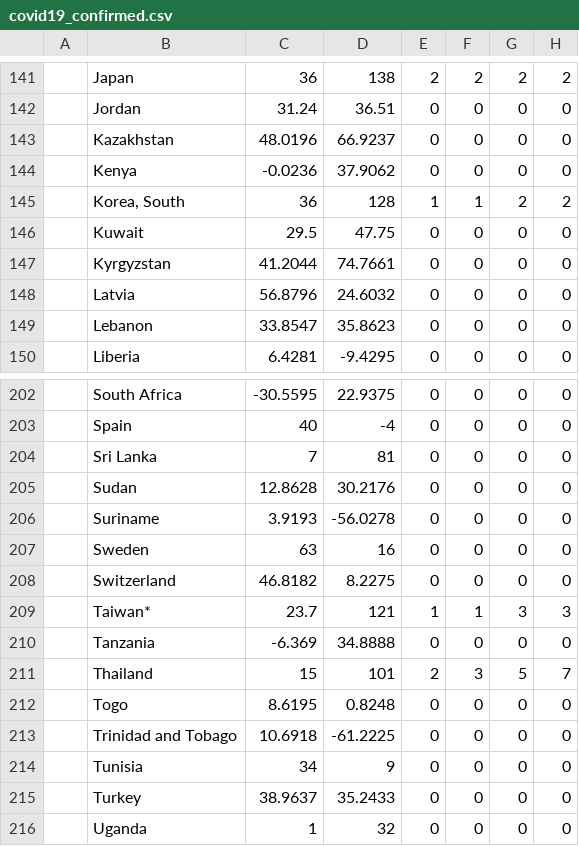
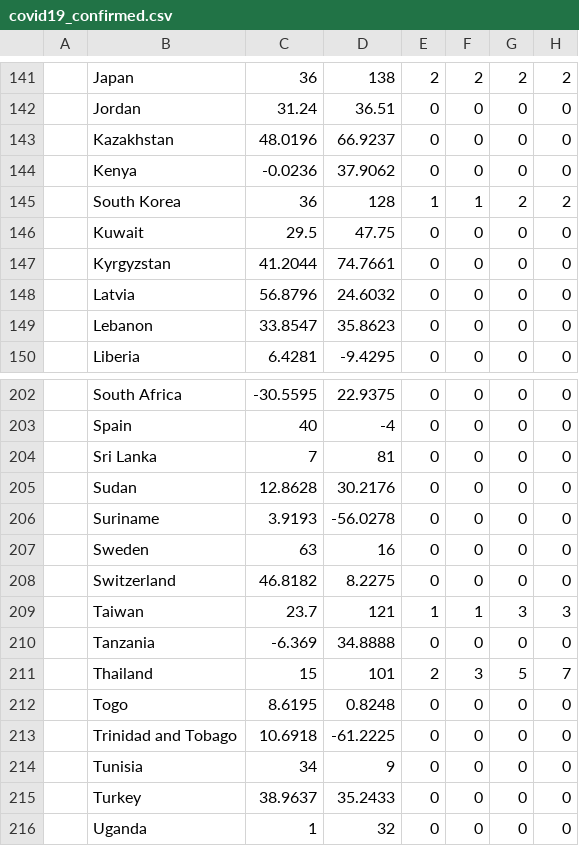
Before and after one commit to nicoleyang14/special-topics, a CSV file: datavis2/Database/covid19_confirmed.csv, drawn as a sheet; only a part is shown, gaps mark what is left out; the diff names each change by its address in the sheet, - before the commit and + after, or states it on an @@ line.

Commit message:
Update covid19_confirmed.csv

```diff
--- a/datavis2/Database/covid19_confirmed.csv
+++ b/datavis2/Database/covid19_confirmed.csv
-B145: Korea, South
+B145: South Korea
-B209: Taiwan*
+B209: Taiwan
```
